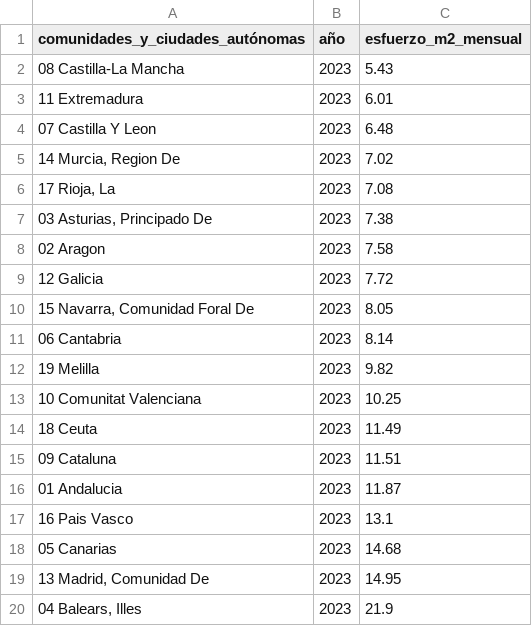
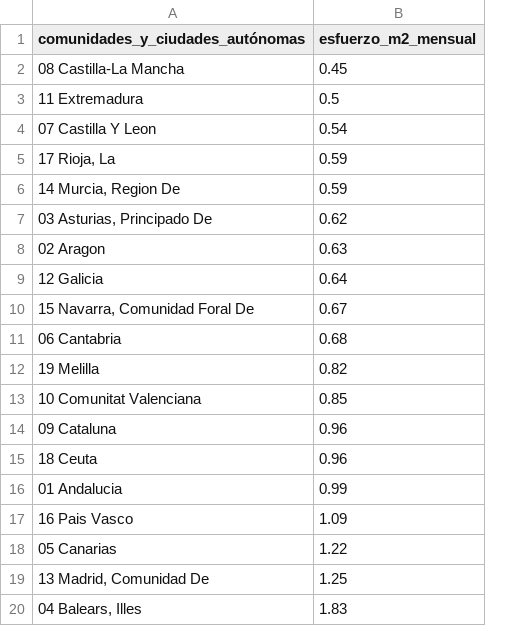
Before and after one commit to luciaruizfraile/youth_housing, a CSV file: data/final_csvs/h1_ranking_actual.csv, drawn as a sheet; removed rows and columns are numbered as before the commit, all else as after; the diff names each change by its address in the sheet, - before the commit and + after, or states it on an @@ line.

Commit message:
csvs finales importados de sql ok ok

```diff
--- a/data/final_csvs/h1_ranking_actual.csv
+++ b/data/final_csvs/h1_ranking_actual.csv
-column B (año), rows 2-4: all 2023; rows 6-13: all 2023; rows 15-20: all 2023
-B2 (esfuerzo_m2_mensual): 5.43
+B2 (esfuerzo_m2_mensual): 0.45
-B3 (esfuerzo_m2_mensual): 6.01
+B3 (esfuerzo_m2_mensual): 0.5
-B4 (esfuerzo_m2_mensual): 6.48
+B4 (esfuerzo_m2_mensual): 0.54
-row 5: 14 Murcia, Region De | 2023 | 7.02
-B5 (esfuerzo_m2_mensual): 7.08
+B5 (esfuerzo_m2_mensual): 0.59
+row 6: 14 Murcia, Region De | 0.59
-B7 (esfuerzo_m2_mensual): 7.38
+B7 (esfuerzo_m2_mensual): 0.62
-B8 (esfuerzo_m2_mensual): 7.58
+B8 (esfuerzo_m2_mensual): 0.63
-B9 (esfuerzo_m2_mensual): 7.72
+B9 (esfuerzo_m2_mensual): 0.64
-B10 (esfuerzo_m2_mensual): 8.05
+B10 (esfuerzo_m2_mensual): 0.67
-B11 (esfuerzo_m2_mensual): 8.14
+B11 (esfuerzo_m2_mensual): 0.68
-B12 (esfuerzo_m2_mensual): 9.82
+B12 (esfuerzo_m2_mensual): 0.82
-B13 (esfuerzo_m2_mensual): 10.25
+B13 (esfuerzo_m2_mensual): 0.85
-row 14: 18 Ceuta | 2023 | 11.49
-B14 (esfuerzo_m2_mensual): 11.51
+B14 (esfuerzo_m2_mensual): 0.96
+row 15: 18 Ceuta | 0.96
-B16 (esfuerzo_m2_mensual): 11.87
+B16 (esfuerzo_m2_mensual): 0.99
-B17 (esfuerzo_m2_mensual): 13.1
+B17 (esfuerzo_m2_mensual): 1.09
-B18 (esfuerzo_m2_mensual): 14.68
+B18 (esfuerzo_m2_mensual): 1.22
-B19 (esfuerzo_m2_mensual): 14.95
+B19 (esfuerzo_m2_mensual): 1.25
-B20 (esfuerzo_m2_mensual): 21.9
+B20 (esfuerzo_m2_mensual): 1.83
```
Also changed, not shown: data/final_csvs/h1_esfuerzo_ccaa.csv, data/final_csvs/h1_ranking_ccaa.csv, 2 other files.
